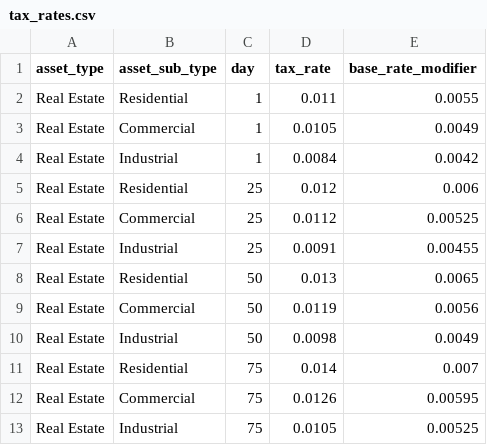
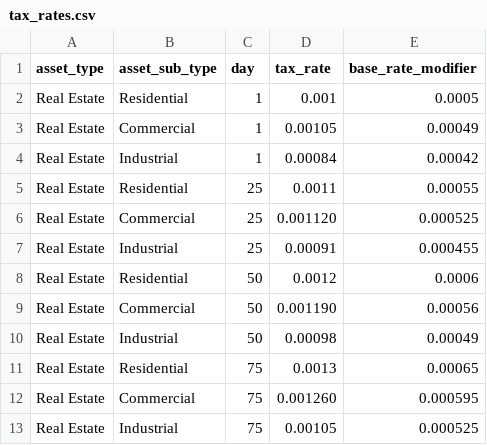
Before and after one commit to mingjia0511/quantmas, a CSV file: problems/year_5/data/grinch_wins/tax_rates.csv, drawn as a sheet.

Commit message:
updated tax rate so it's actually theorecially possible to earn moeny
Co-authored-by: Ona <no-reply@ona.com>

```diff
--- a/problems/year_5/data/grinch_wins/tax_rates.csv
+++ b/problems/year_5/data/grinch_wins/tax_rates.csv
@@ -1,13 +1,13 @@
 asset_type,asset_sub_type,day,tax_rate,base_rate_modifier
-Real Estate,Residential,1,0.011,0.0055
-Real Estate,Commercial,1,0.0105,0.0049
-Real Estate,Industrial,1,0.0084,0.0042
-Real Estate,Residential,25,0.012,0.006
-Real Estate,Commercial,25,0.0112,0.00525
-Real Estate,Industrial,25,0.0091,0.00455
-Real Estate,Residential,50,0.013,0.0065
-Real Estate,Commercial,50,0.0119,0.0056
-Real Estate,Industrial,50,0.0098,0.0049
-Real Estate,Residential,75,0.014,0.007
-Real Estate,Commercial,75,0.0126,0.00595
-Real Estate,Industrial,75,0.0105,0.00525
+Real Estate,Residential,1,0.001,0.0005
+Real Estate,Commercial,1,0.00105,0.00049
+Real Estate,Industrial,1,0.00084,0.00042
+Real Estate,Residential,25,0.0011,0.00055
+Real Estate,Commercial,25,0.001120,0.000525
+Real Estate,Industrial,25,0.00091,0.000455
+Real Estate,Residential,50,0.0012,0.0006
+Real Estate,Commercial,50,0.001190,0.00056
+Real Estate,Industrial,50,0.00098,0.00049
+Real Estate,Residential,75,0.0013,0.00065
+Real Estate,Commercial,75,0.001260,0.000595
+Real Estate,Industrial,75,0.00105,0.000525
```
Also changed, not shown: problems/year_2/data/tax_rates.csv, problems/year_5/data/santa_wins/tax_rates.csv, 4 other files.
